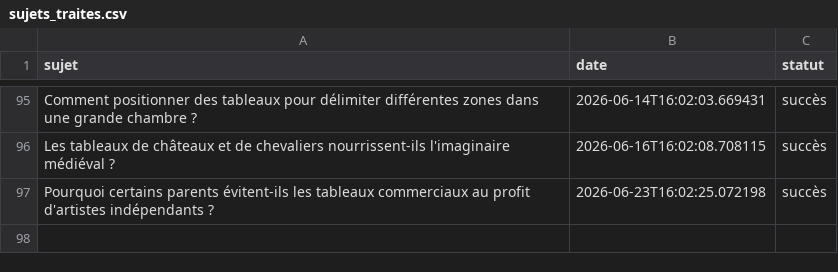
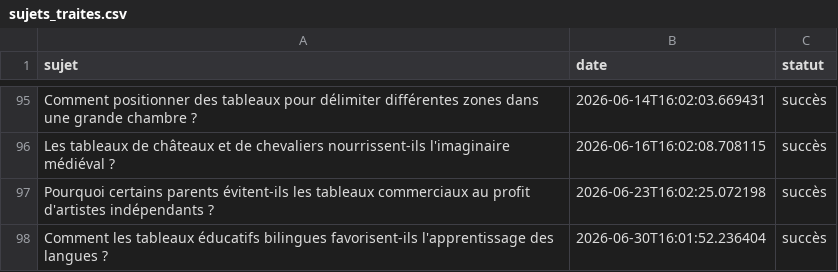
Before and after one commit to Metalosmose21/Chambre-d-enfant-1, a CSV file: sujets_traites.csv, drawn as a sheet; only a part is shown, gaps mark what is left out.

```diff
--- a/sujets_traites.csv
+++ b/sujets_traites.csv
@@ -97 +97,2 @@ Les tableaux de châteaux et de chevaliers nourrissent-ils l'imaginaire médiév
 Pourquoi certains parents évitent-ils les tableaux commerciaux au profit d'artistes indépendants ?,2026-06-23T16:02:25.072198,succès
+Comment les tableaux éducatifs bilingues favorisent-ils l'apprentissage des langues ?,2026-06-30T16:01:52.236404,succès
```
Also changed, not shown: sujets.csv.
